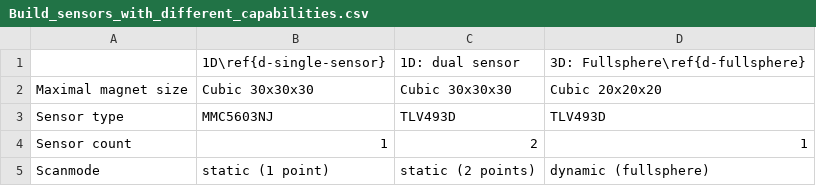
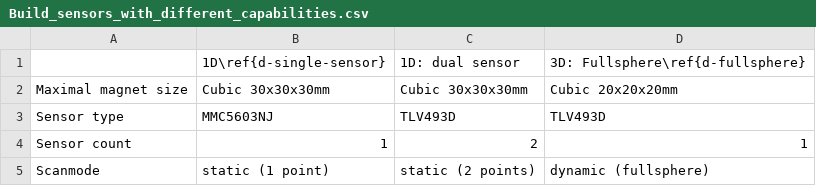
Before and after one commit to LFB-MRI/MagneticReadoutProcessing, a CSV file: documentation/thesis/tables/Build_sensors_with_different_capabilities.csv, drawn as a sheet.

Commit message:
Update Build_sensors_with_different_capabilities.csv

```diff
--- a/documentation/thesis/tables/Build_sensors_with_different_capabilities.csv
+++ b/documentation/thesis/tables/Build_sensors_with_different_capabilities.csv
@@ -1,3 +1,3 @@
 ,1D\ref{d-single-sensor},1D: dual sensor,3D: Fullsphere\ref{d-fullsphere}
-Maximal magnet size,Cubic 30x30x30,Cubic 30x30x30,Cubic 20x20x20
+Maximal magnet size,Cubic 30x30x30mm,Cubic 30x30x30mm,Cubic 20x20x20mm
 Sensor type,MMC5603NJ,TLV493D,TLV493D
```
